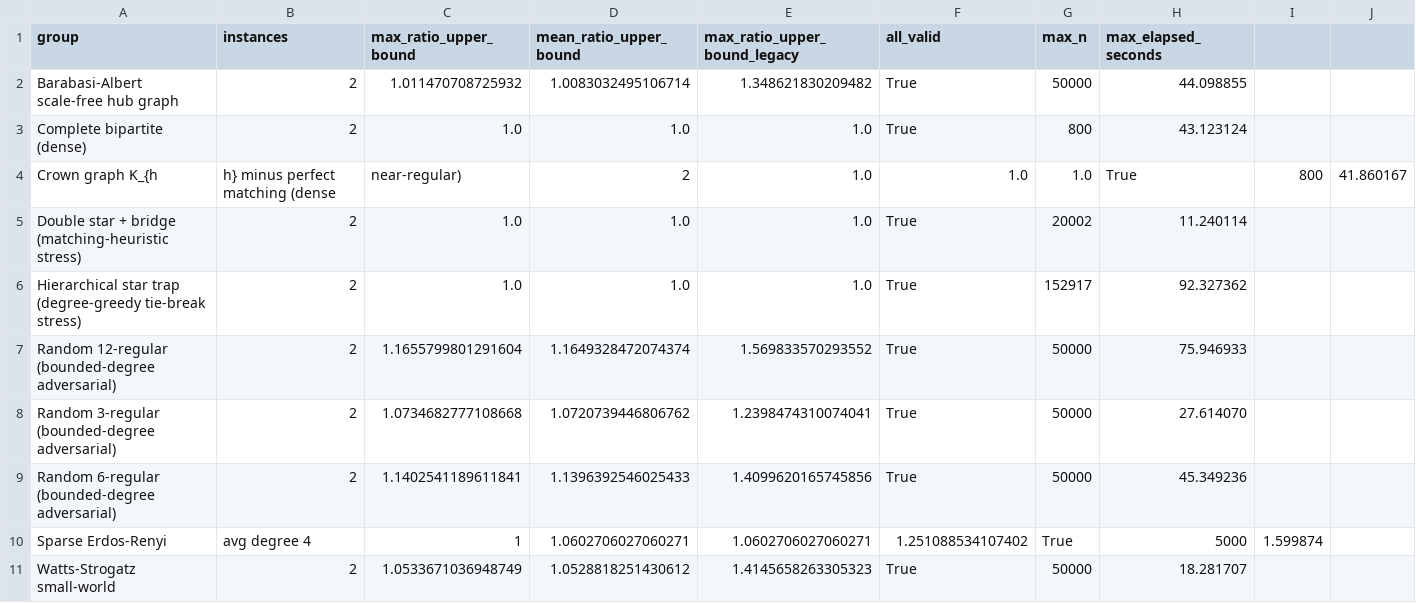
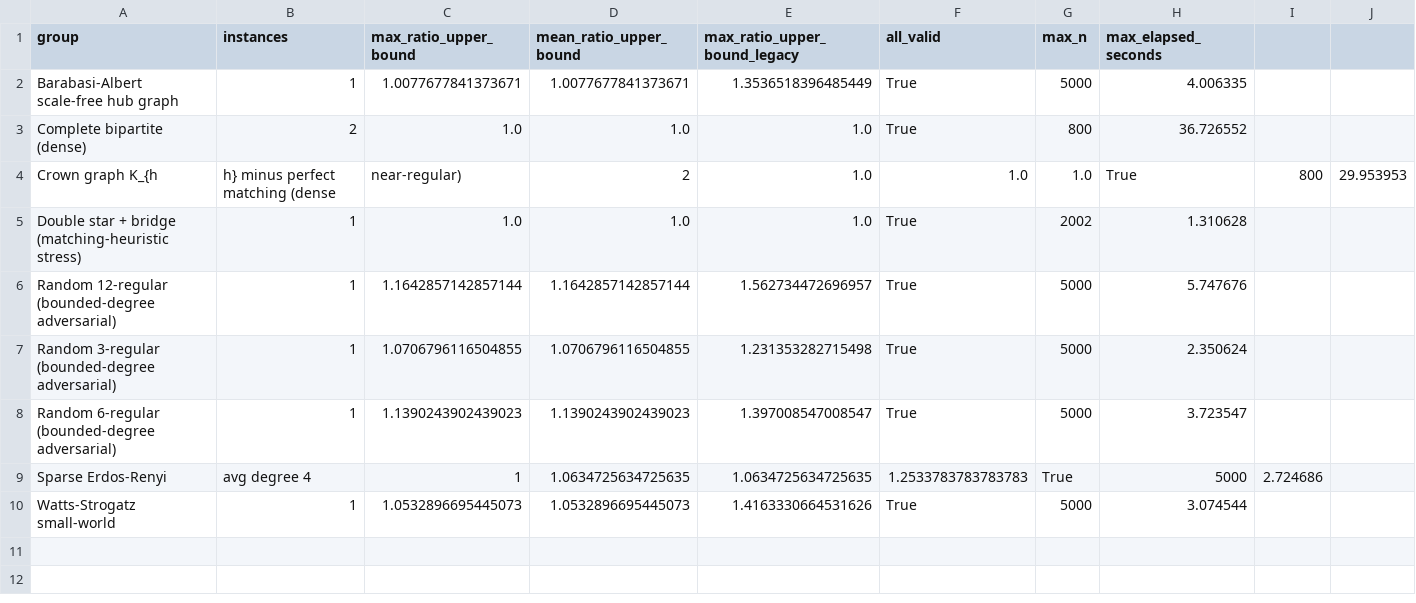
Before and after one commit to frankvegadelgado/salvador, a CSV file: car/car_large_summary.csv, drawn as a sheet.

```diff
--- a/car/car_large_summary.csv
+++ b/car/car_large_summary.csv
@@ -1,11 +1,10 @@
 group,instances,max_ratio_upper_bound,mean_ratio_upper_bound,max_ratio_upper_bound_legacy,all_valid,max_n,max_elapsed_seconds
-Barabasi-Albert scale-free hub graph,2,1.011470708725932,1.0083032495106714,1.348621830209482,True,50000,44.098855
-Complete bipartite (dense),2,1.0,1.0,1.0,True,800,43.123124
-Crown graph K_{h,h} minus perfect matching (dense, near-regular),2,1.0,1.0,1.0,True,800,41.860167
-Double star + bridge (matching-heuristic stress),2,1.0,1.0,1.0,True,20002,11.240114
-Hierarchical star trap (degree-greedy tie-break stress),2,1.0,1.0,1.0,True,152917,92.327362
-Random 12-regular (bounded-degree adversarial),2,1.1655799801291604,1.1649328472074374,1.569833570293552,True,50000,75.946933
-Random 3-regular (bounded-degree adversarial),2,1.0734682777108668,1.0720739446806762,1.2398474310074041,True,50000,27.614070
-Random 6-regular (bounded-degree adversarial),2,1.1402541189611841,1.1396392546025433,1.4099620165745856,True,50000,45.349236
-Sparse Erdos-Renyi, avg degree 4,1,1.0602706027060271,1.0602706027060271,1.251088534107402,True,5000,1.599874
-Watts-Strogatz small-world,2,1.0533671036948749,1.0528818251430612,1.4145658263305323,True,50000,18.281707
+Barabasi-Albert scale-free hub graph,1,1.0077677841373671,1.0077677841373671,1.3536518396485449,True,5000,4.006335
+Complete bipartite (dense),2,1.0,1.0,1.0,True,800,36.726552
+Crown graph K_{h,h} minus perfect matching (dense, near-regular),2,1.0,1.0,1.0,True,800,29.953953
+Double star + bridge (matching-heuristic stress),1,1.0,1.0,1.0,True,2002,1.310628
+Random 12-regular (bounded-degree adversarial),1,1.1642857142857144,1.1642857142857144,1.562734472696957,True,5000,5.747676
+Random 3-regular (bounded-degree adversarial),1,1.0706796116504855,1.0706796116504855,1.231353282715498,True,5000,2.350624
+Random 6-regular (bounded-degree adversarial),1,1.1390243902439023,1.1390243902439023,1.397008547008547,True,5000,3.723547
+Sparse Erdos-Renyi, avg degree 4,1,1.0634725634725635,1.0634725634725635,1.2533783783783783,True,5000,2.724686
+Watts-Strogatz small-world,1,1.0532896695445073,1.0532896695445073,1.4163330664531626,True,5000,3.074544
```
Also changed, not shown: car/car_c10_bags.csv, car/car_c11_variants_summary.csv, 50 other files.
